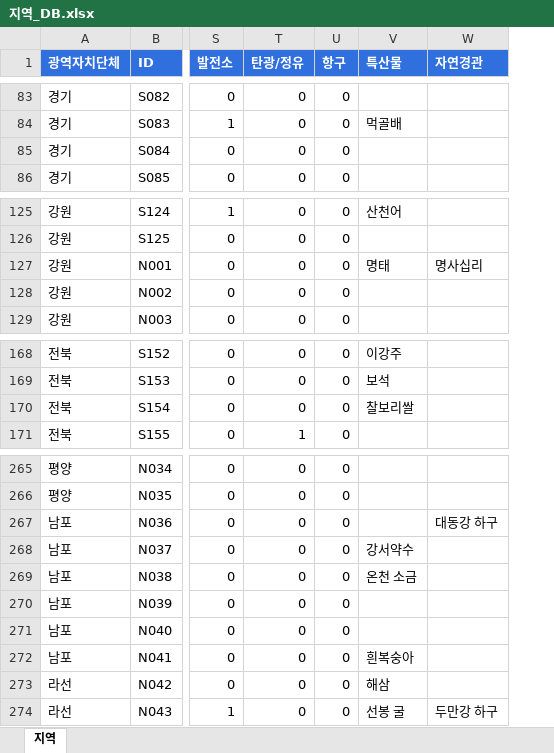
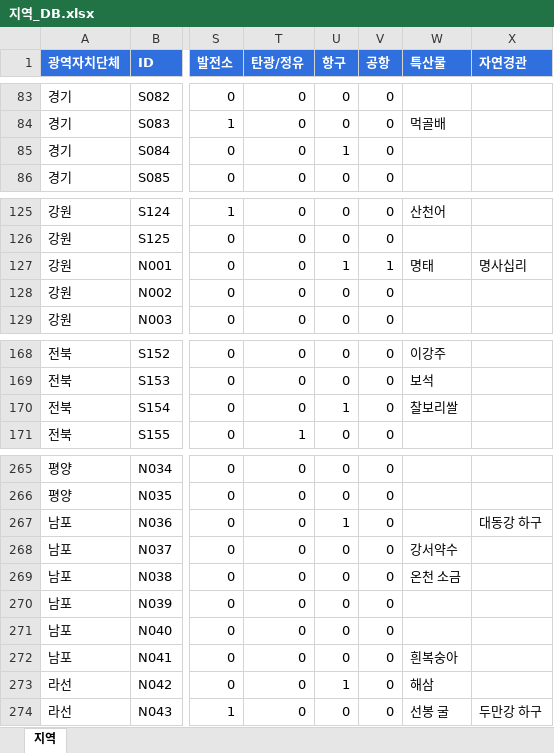
Before and after one commit to dehaka0508-ctrl/kor_civ, an Excel workbook: docs/지역_DB.xlsx, sheet 지역, drawn as a sheet; only a part is shown, gaps mark what is left out; values as stored, in another font and other column widths than the file's, no borders; the diff covers the shown part only; the diff names each change by its address in the sheet, - before the commit and + after, or states it on an @@ line.

```diff
--- a/docs/지역_DB.xlsx (sheet 지역)
+++ b/docs/지역_DB.xlsx (sheet 지역)
+column V (공항), rows 83-86: all 0; rows 125-129: 0 | 0 | 1 | 0 | 0; rows 168-171: all 0; rows 265-274: all 0
-U85 (항구): 0
+U85 (항구): 1
-U127 (항구): 0
+U127 (항구): 1
-U170 (항구): 0
+U170 (항구): 1
-U267 (항구): 0
+U267 (항구): 1
-U273 (항구): 0
+U273 (항구): 1
```
Also changed, not shown: 8 edited cells elsewhere in this sheet, 11 other files.
